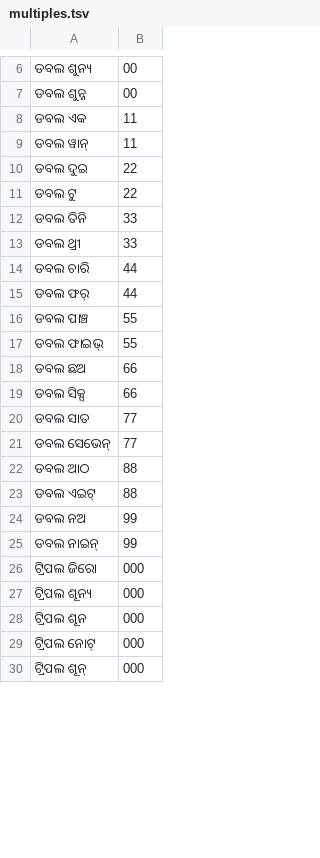
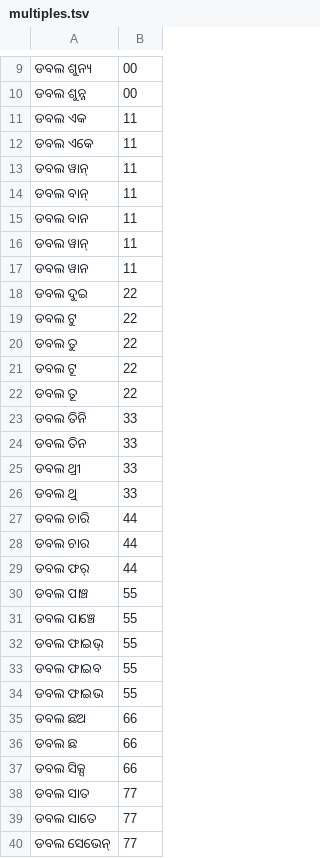
Before and after one commit to vasistalodagala/indic-punct, a TSV file: src/inverse_text_normalization/ori/data/numbers/multiples.tsv, drawn as a sheet; only a part is shown, gaps mark what is left out; the shorter side is filled out with more unchanged rows; the diff covers the shown part only.

```diff
--- a/src/inverse_text_normalization/ori/data/numbers/multiples.tsv
+++ b/src/inverse_text_normalization/ori/data/numbers/multiples.tsv
@@ -8,14 +11,30 @@
 ଡବଲ ଏକ	11
+ଡବଲ ଏକେ	11
 ଡବଲ ୱାନ୍‌	11
+ଡବଲ ବାନ୍	11
+ଡବଲ ବାନ	11
+ଡବଲ ୱାନ୍	11
+ଡବଲ ୱାନ	11
 ଡବଲ ଦୁଇ	22
 ଡବଲ ଟୁ	22
+ଡବଲ ତୁ	22
+ଡବଲ ଟୂ	22
+ଡବଲ ତୂ	22
 ଡବଲ ତିନି	33
+ଡବଲ ତିନ	33
 ଡବଲ ଥ୍ରୀ	33
+ଡବଲ ଥ୍ରି	33
 ଡବଲ ଚାରି	44
+ଡବଲ ଚାର	44
 ଡବଲ ଫର୍‌	44
 ଡବଲ ପାଞ୍ଚ	55
+ଡବଲ ପାଞ୍ଚେ	55
 ଡବଲ ଫାଇଭ୍‌	55
+ଡବଲ ଫାଇବ	55
+ଡବଲ ଫାଇଭ	55
 ଡବଲ ଛଅ	66
+ଡବଲ ଛ	66
 ଡବଲ ସିକ୍ସ	66
 ଡବଲ ସାତ	77
+ଡବଲ ସାତେ	77
 ଡବଲ ସେଭେନ୍‌	77
```
Also changed, not shown: 37 added rows, 1 removed row and 1 moved row elsewhere in this file, src/inverse_text_normalization/ori/data/numbers/alphabets.tsv, src/inverse_text_normalization/ori/data/numbers/digit.tsv, 6 other files.
